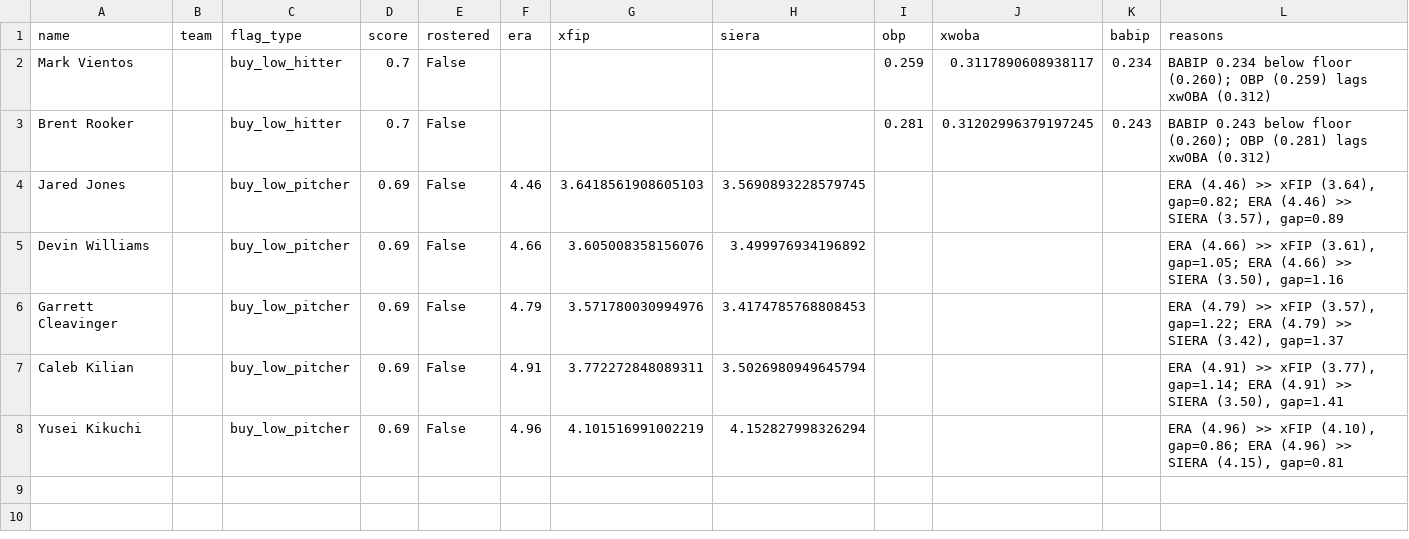
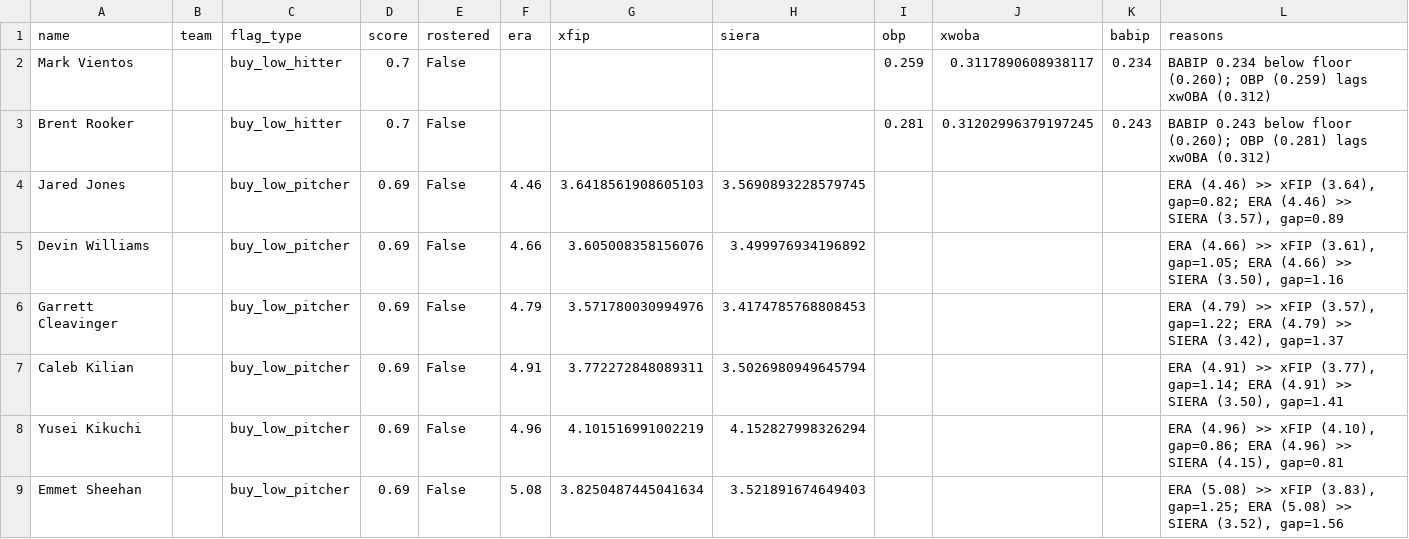
Before and after one commit to nickguarriello/pitch-slap, a CSV file: docs/data/waivers.csv, drawn as a sheet; the diff names each change by its address in the sheet, - before the commit and + after, or states it on an @@ line.

```diff
--- a/docs/data/waivers.csv
+++ b/docs/data/waivers.csv
+row 9: Emmet Sheehan |  | buy_low_pitcher | 0.69 | False | 5.08 | 3.8250487445041634 | 3.521891674649403 |  |  |  | ERA (5.08) >> xFIP (3.83), gap=1.25; ERA (5.08) >> SIERA (3.52), gap=1.56
```
Also changed, not shown: docs/data/matchup.csv, docs/data/roster.csv, 10 other files.
